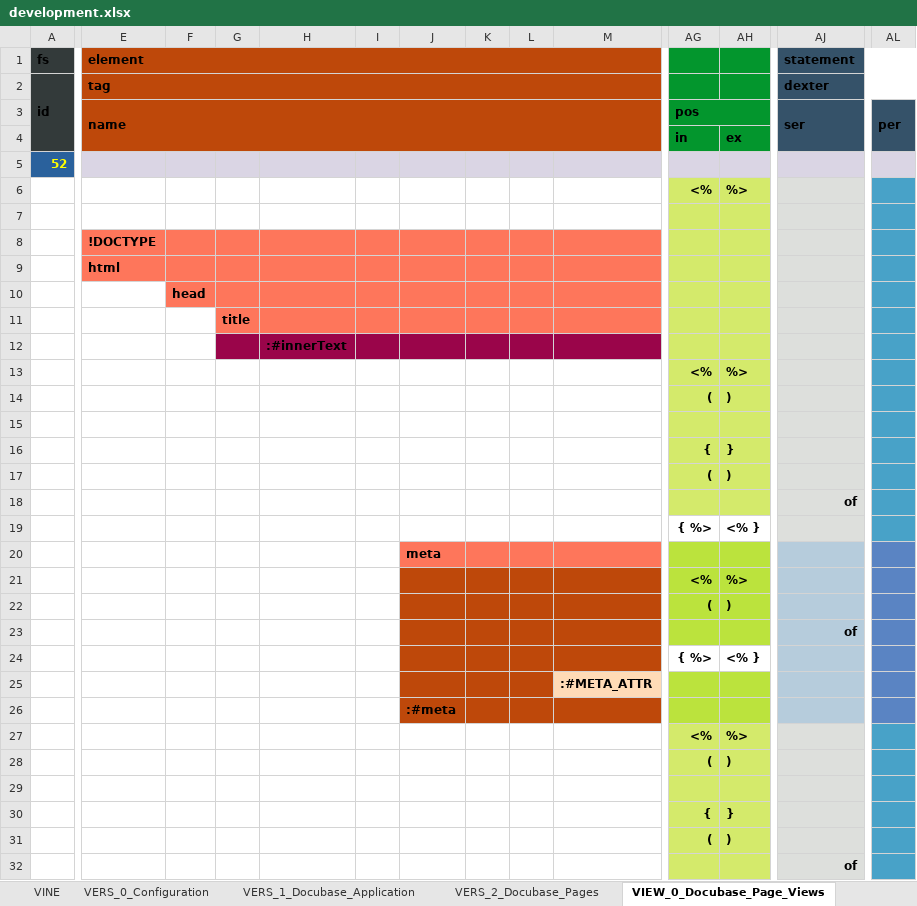
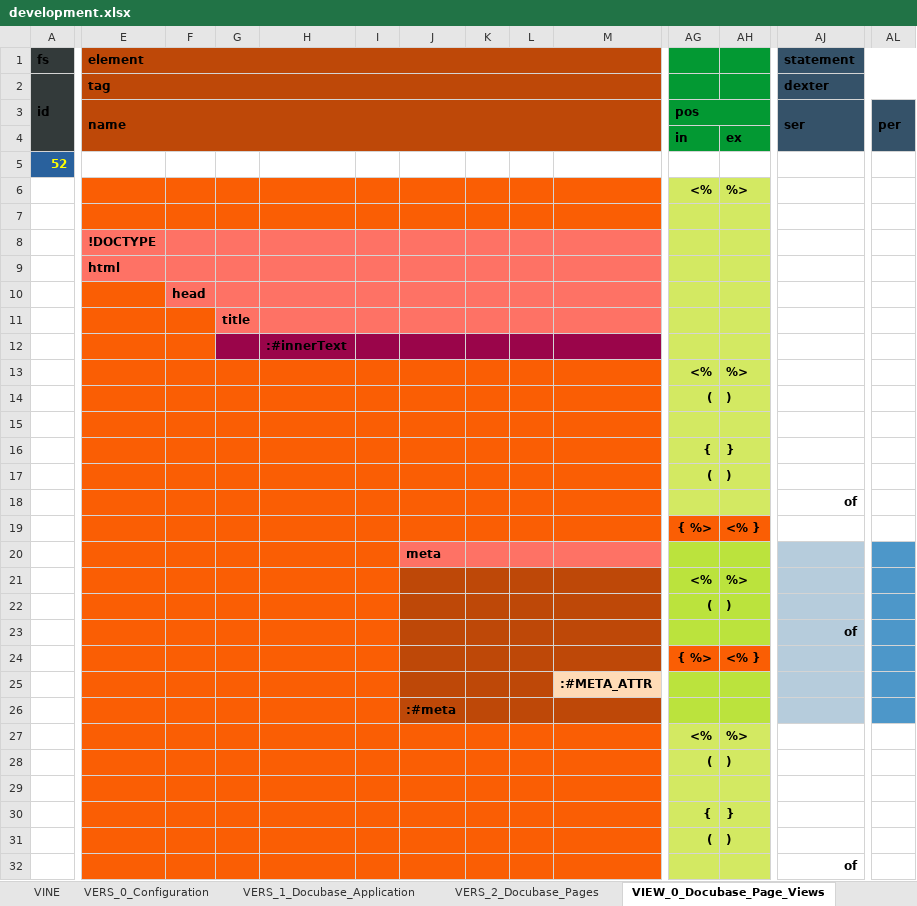
Before and after one commit to thomaspatrickwelborn/Digital-Flux-Capacitor, an Excel workbook: demonstrament/projects/001/development.xlsx, sheet VIEW_0_Docubase_Page_Views, drawn as a sheet; only a part is shown, gaps mark what is left out; values as stored, in another font and other column widths than the file's, no borders; the diff covers the shown part only; the diff names each change by its address in the sheet, - before the commit and + after, or states it on an @@ line.

Commit message:
Demonstrament 001 - Docubase Development

```diff
--- a/demonstrament/projects/001/development.xlsx (sheet VIEW_0_Docubase_Page_Views)
+++ b/demonstrament/projects/001/development.xlsx (sheet VIEW_0_Docubase_Page_Views)
-E5:AL5 fill: #DAD5E4
+E5:AL5 fill: none
-E6:M7 fill: none
+E6:M7 fill: #FA5E04
-AJ6:AJ19 fill: #DDDFDC
+AJ6:AJ19 fill: none
-AL6:AL19 fill: #48A2C8
+AL6:AL19 fill: none
-E10 fill: none
+E10 fill: #FA5E04
-E11:F12 fill: none
+E11:F12 fill: #FA5E04
-E13:M19 fill: none
+E13:M19 fill: #FA5E04
-AG19:AH19 fill: none
+AG19:AH19 fill: #FA5E04
-E20:I26 fill: none
+E20:I26 fill: #FA5E04
-AG24:AH24 fill: none
+AG24:AH24 fill: #FA5E04
-E27:M32 fill: none
+E27:M32 fill: #FA5E04
-AJ27:AJ32 fill: #DDDFDC
+AJ27:AJ32 fill: none
-AL27:AL32 fill: #48A2C8
+AL27:AL32 fill: none
```
Also changed, not shown: cell formats elsewhere in this sheet, sheet VERS_0_Configuration, sheet VINE, sheet VERS_2_Docubase_Pages, sheet VERS_1_Docubase_Application, 11 other files.
